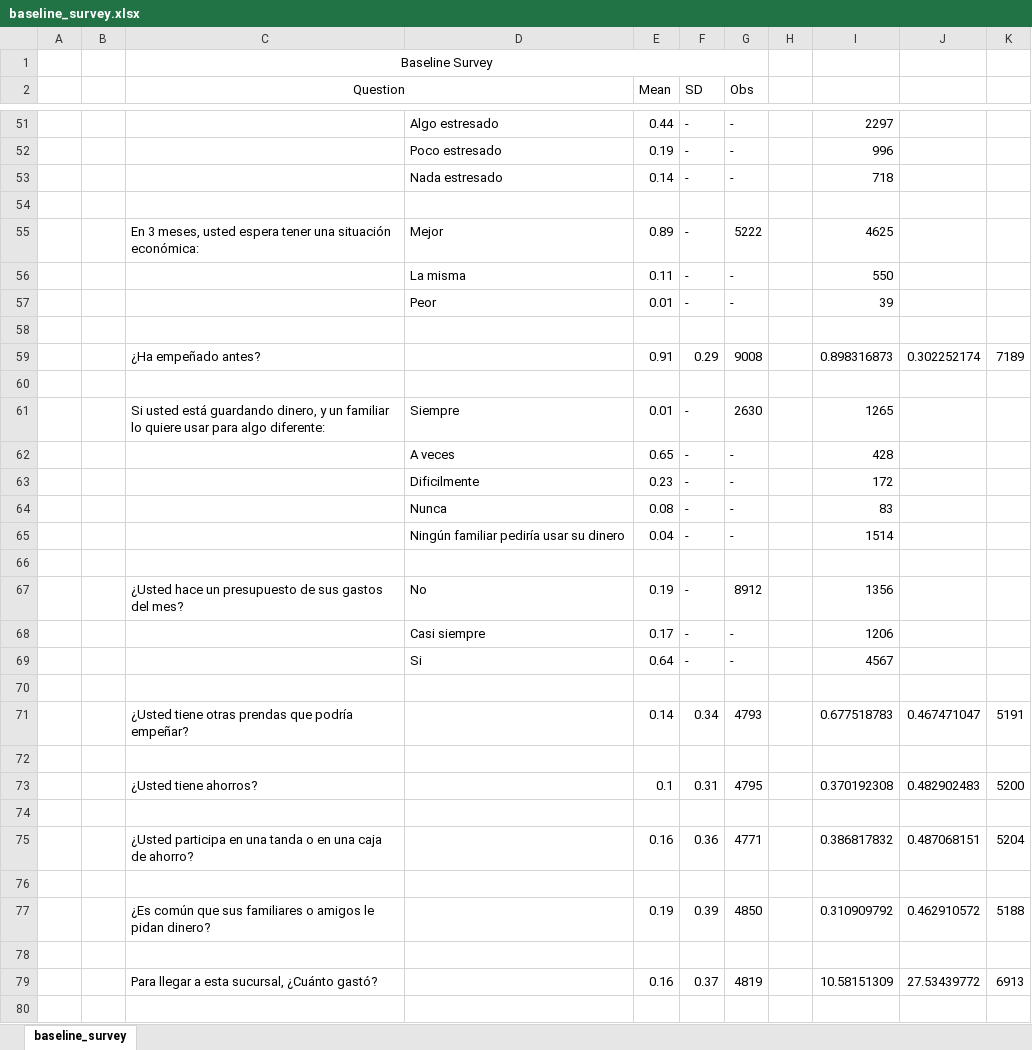
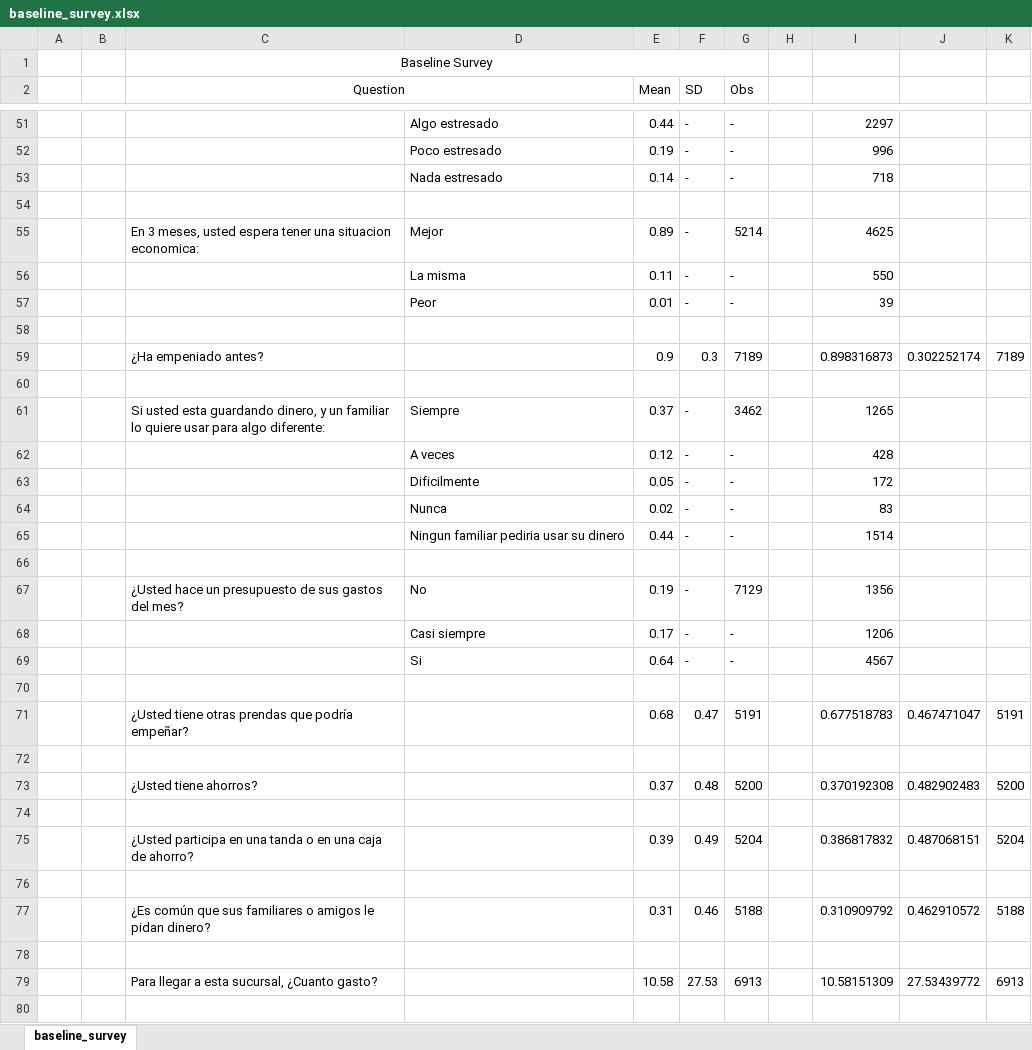
Before and after one commit to isaacmeza/private_paternalism, an Excel workbook: Tables/baseline_survey.xlsx, sheet baseline_survey, drawn as a sheet; only a part is shown, gaps mark what is left out; values as stored, in another font and other column widths than the file's, no borders; the diff covers the shown part only; the diff names each change by its address in the sheet, - before the commit and + after, or states it on an @@ line.

```diff
--- a/Tables/baseline_survey.xlsx (sheet baseline_survey)
+++ b/Tables/baseline_survey.xlsx (sheet baseline_survey)
-C55 (Question): …tener una situación económica:
+C55 (Question): …tener una situacion economica:
-G55 (Obs): 5222
+G55 (Obs): 5214
-C59 (Question): ¿Ha empeñado antes?
+C59 (Question): ¿Ha empeniado antes?
-E59 (Mean): 0.91
+E59 (Mean): 0.9
-F59 (SD): 0.29
+F59 (SD): 0.3
-G59 (Obs): 9008
+G59 (Obs): 7189
-C61 (Question): Si usted está guardando dinero,…
+C61 (Question): Si usted esta guardando dinero,…
-E61 (Mean): 0.01
+E61 (Mean): 0.37
-G61 (Obs): 2630
+G61 (Obs): 3462
-E62 (Mean): 0.65
+E62 (Mean): 0.12
-E63 (Mean): 0.23
+E63 (Mean): 0.05
-E64 (Mean): 0.08
+E64 (Mean): 0.02
-D65: Ningún familiar pediría usar su dinero
+D65: Ningun familiar pediria usar su dinero
-E65 (Mean): 0.04
+E65 (Mean): 0.44
-G67 (Obs): 8912
+G67 (Obs): 7129
-E71 (Mean): 0.14
+E71 (Mean): 0.68
-F71 (SD): 0.34
+F71 (SD): 0.47
-G71 (Obs): 4793
+G71 (Obs): 5191
-E73 (Mean): 0.1
+E73 (Mean): 0.37
-F73 (SD): 0.31
+F73 (SD): 0.48
-G73 (Obs): 4795
+G73 (Obs): 5200
-E75 (Mean): 0.16
+E75 (Mean): 0.39
-F75 (SD): 0.36
+F75 (SD): 0.49
-G75 (Obs): 4771
+G75 (Obs): 5204
-E77 (Mean): 0.19
+E77 (Mean): 0.31
-F77 (SD): 0.39
+F77 (SD): 0.46
-G77 (Obs): 4850
+G77 (Obs): 5188
-C79 (Question): Para llegar a esta sucursal, ¿Cuánto gastó?
+C79 (Question): Para llegar a esta sucursal, ¿Cuanto gasto?
-E79 (Mean): 0.16
+E79 (Mean): 10.58
-F79 (SD): 0.37
+F79 (SD): 27.53
-G79 (Obs): 4819
+G79 (Obs): 6913
```
Also changed, not shown: 73 edited cells elsewhere in this sheet, Tables/exp_arms.xlsx, Tables/oc_reg.xlsx, 53 other files.
